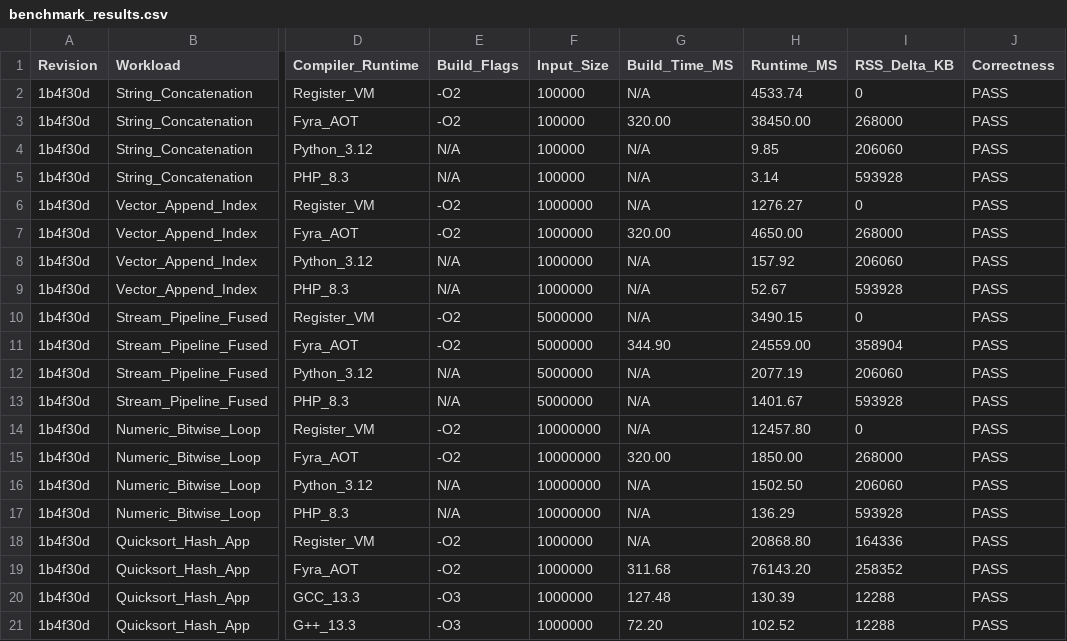
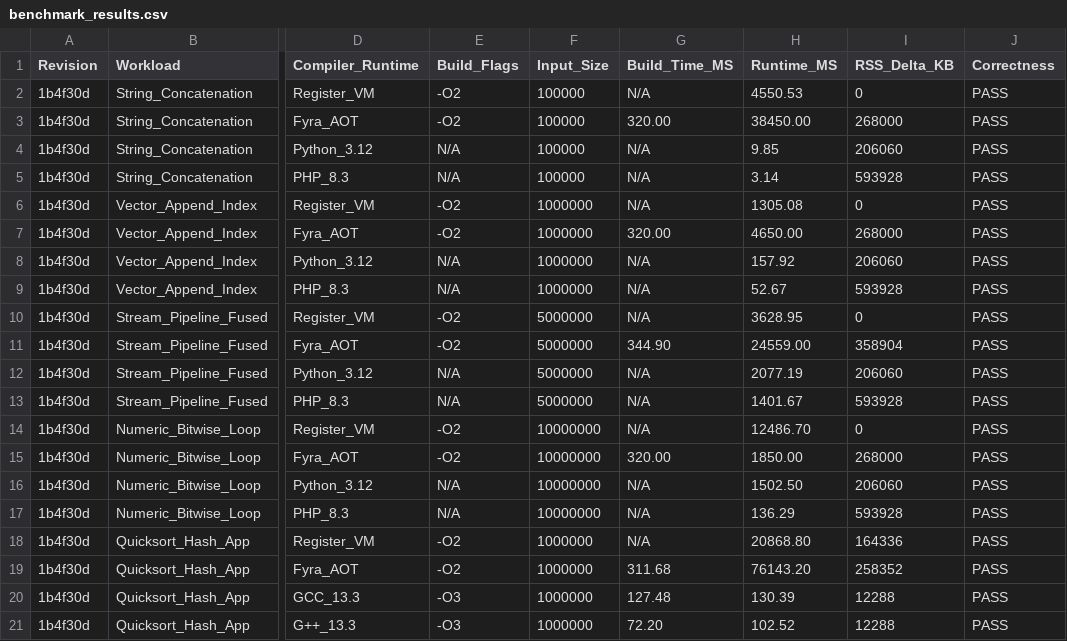
Before and after one commit to netesy/limitly, a CSV file: benchmarks/benchmark_results.csv, drawn as a sheet; only a part is shown, gaps mark what is left out; the diff names each change by its address in the sheet, - before the commit and + after, or states it on an @@ line.

Commit message:
Verify Lymar VM fast-path correctness and optimize string ops
- Audit division by zero, modulo, SMI overflow, and list/tuple bounds.
- Add regression test tests/optimizer/vm_collections_optimization_test.lm.
- Optimize string ops: static ASCII single-char table, fast int-to-str conversion, and string lower/upper allocation safety.
- Update benchmark metrics in benchmark_results.csv and benchmark_results.json.

```diff
--- a/benchmarks/benchmark_results.csv
+++ b/benchmarks/benchmark_results.csv
-H2 (Runtime_MS): 4533.74
+H2 (Runtime_MS): 4550.53
-H6 (Runtime_MS): 1276.27
+H6 (Runtime_MS): 1305.08
-H10 (Runtime_MS): 3490.15
+H10 (Runtime_MS): 3628.95
-H14 (Runtime_MS): 12457.80
+H14 (Runtime_MS): 12486.70
```
Also changed, not shown: 7 other files.
